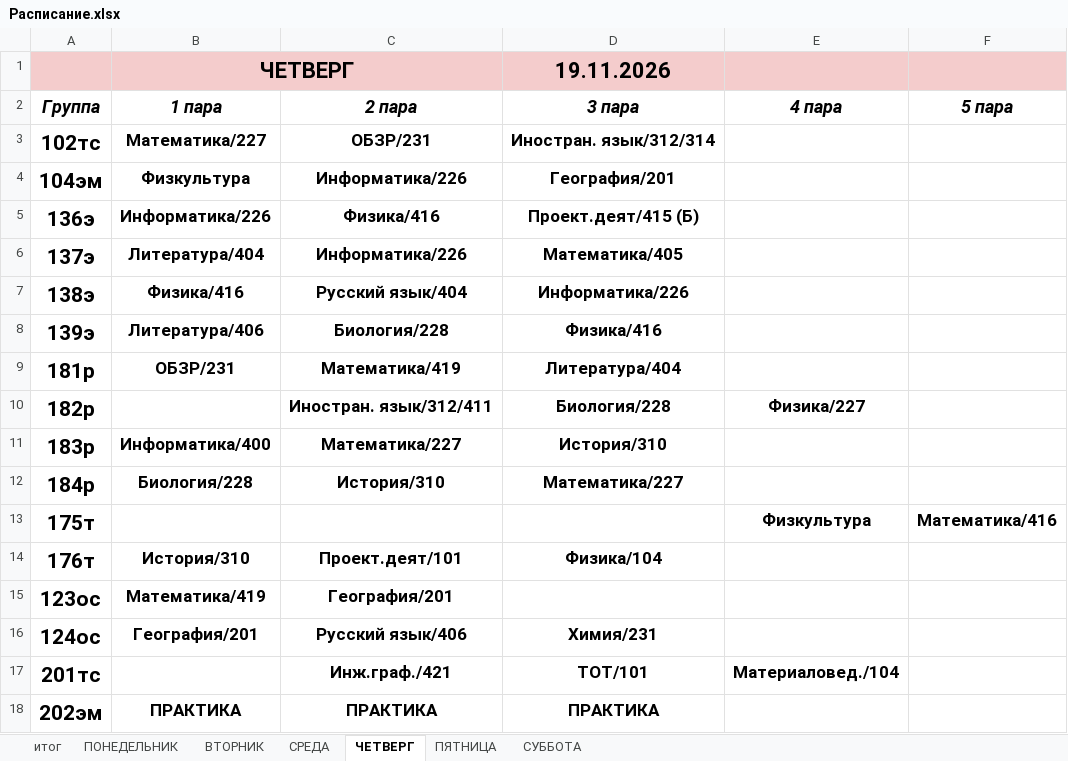
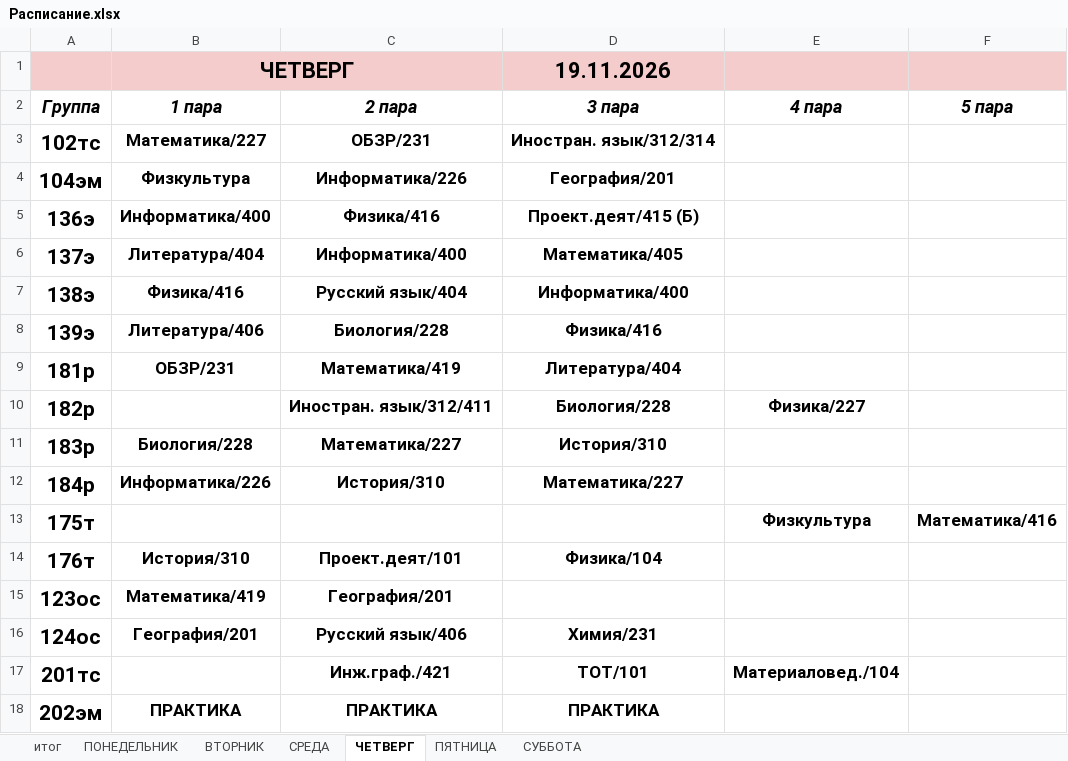
Before and after one commit to colderuopen-art/raspisanie, an Excel workbook: Расписание.xlsx, sheet ЧЕТВЕРГ, drawn as a sheet; only a part is shown; values as stored, in another font and other column widths than the file's, no borders; the diff names each change by its address in the sheet, - before the commit and + after, or states it on an @@ line.

Commit message:
Add files via upload

```diff
--- a/Расписание.xlsx (sheet ЧЕТВЕРГ)
+++ b/Расписание.xlsx (sheet ЧЕТВЕРГ)
-B5 (1 пара): Информатика/226
+B5 (1 пара): Информатика/400
-C6 (2 пара): Информатика/226
+C6 (2 пара): Информатика/400
-D7 (3 пара): Информатика/226
+D7 (3 пара): Информатика/400
-B11 (1 пара): Информатика/400
+B11 (1 пара): Биология/228
-B12 (1 пара): Биология/228
+B12 (1 пара): Информатика/226
```
Also changed, not shown: sheet СРЕДА.
